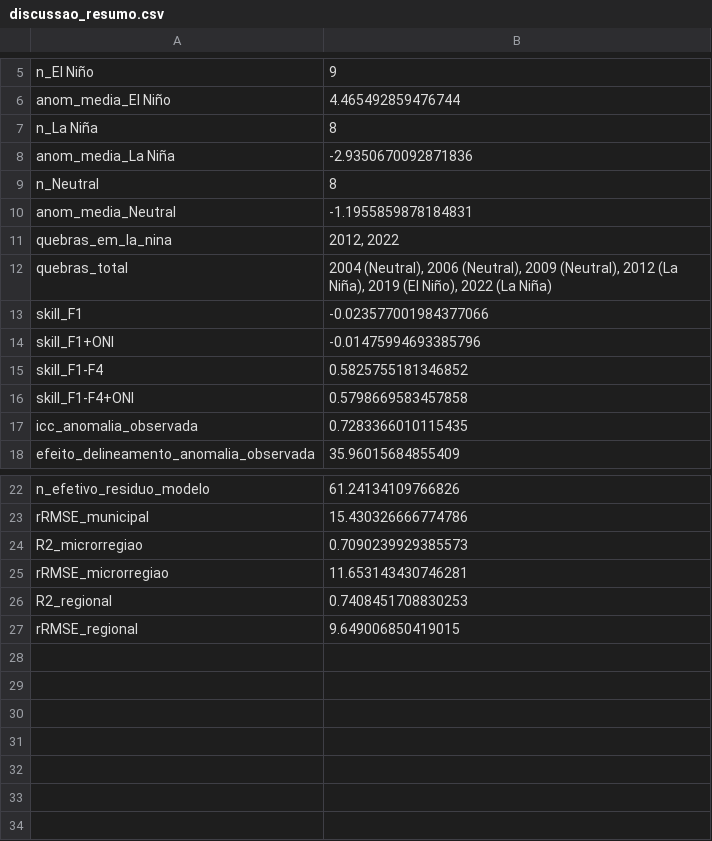
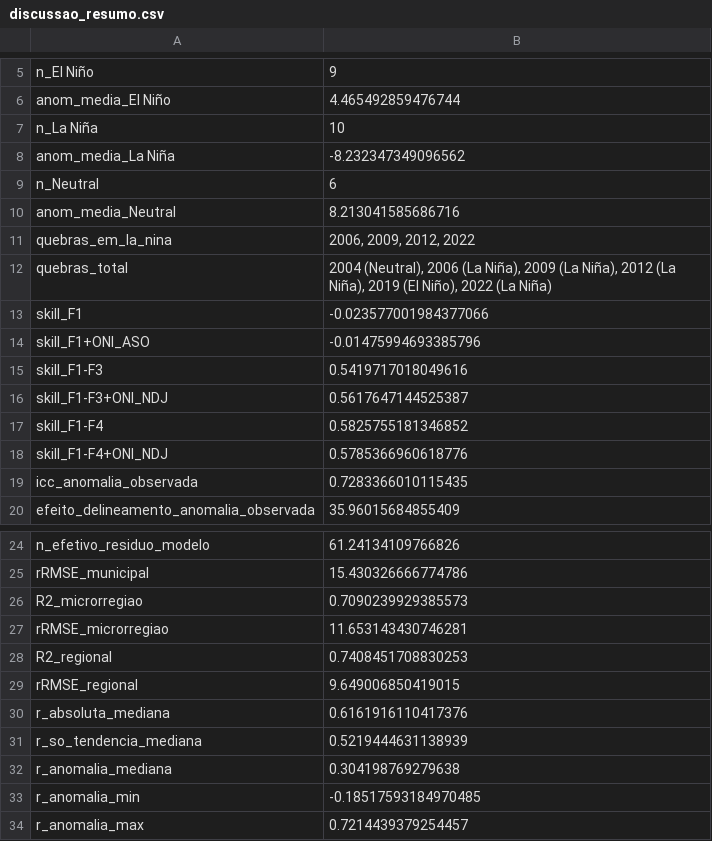
Before and after one commit to fcoliveira-utfpr/soybean_yield_forecasts, a CSV file: resultados/discussao_resumo.csv, drawn as a sheet; only a part is shown, gaps mark what is left out.

```diff
--- a/resultados/discussao_resumo.csv
+++ b/resultados/discussao_resumo.csv
@@ -6,12 +6,14 @@ n_El Niño,9
 anom_media_El Niño,4.465492859476744
-n_La Niña,8
-anom_media_La Niña,-2.9350670092871836
-n_Neutral,8
-anom_media_Neutral,-1.1955859878184831
-quebras_em_la_nina,"2012, 2022"
-quebras_total,"2004 (Neutral), 2006 (Neutral), 2009 (Neutral), 2012 (La Niña), 2019 (El Niño), 2022 (La Niña)"
+n_La Niña,10
+anom_media_La Niña,-8.232347349096562
+n_Neutral,6
+anom_media_Neutral,8.213041585686716
+quebras_em_la_nina,"2006, 2009, 2012, 2022"
+quebras_total,"2004 (Neutral), 2006 (La Niña), 2009 (La Niña), 2012 (La Niña), 2019 (El Niño), 2022 (La Niña)"
 skill_F1,-0.023577001984377066
-skill_F1+ONI,-0.01475994693385796
+skill_F1+ONI_ASO,-0.01475994693385796
+skill_F1-F3,0.5419717018049616
+skill_F1-F3+ONI_NDJ,0.5617647144525387
 skill_F1-F4,0.5825755181346852
-skill_F1-F4+ONI,0.5798669583457858
+skill_F1-F4+ONI_NDJ,0.5785366960618776
 icc_anomalia_observada,0.7283366010115435
@@ -27 +29,6 @@ R2_regional,0.7408451708830253
 rRMSE_regional,9.649006850419015
+r_absoluta_mediana,0.6161916110417376
+r_so_tendencia_mediana,0.5219444631138939
+r_anomalia_mediana,0.304198769279638
+r_anomalia_min,-0.18517593184970485
+r_anomalia_max,0.7214439379254457
```
Also changed, not shown: resultados/enso.csv, 8 other files.
